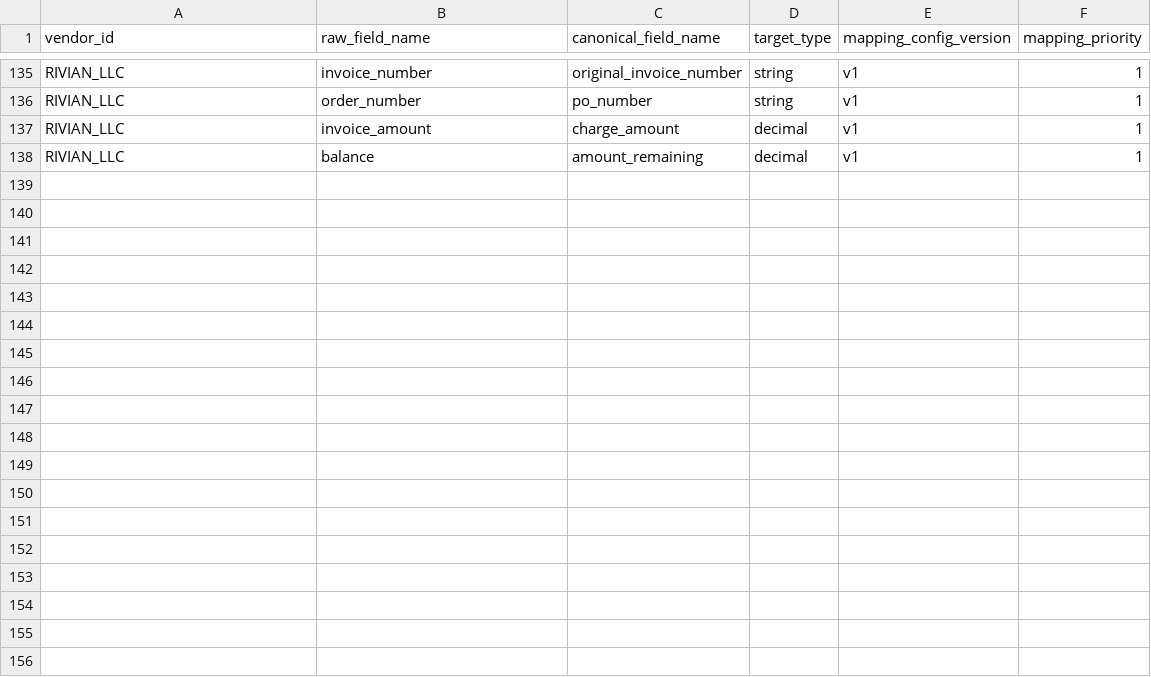
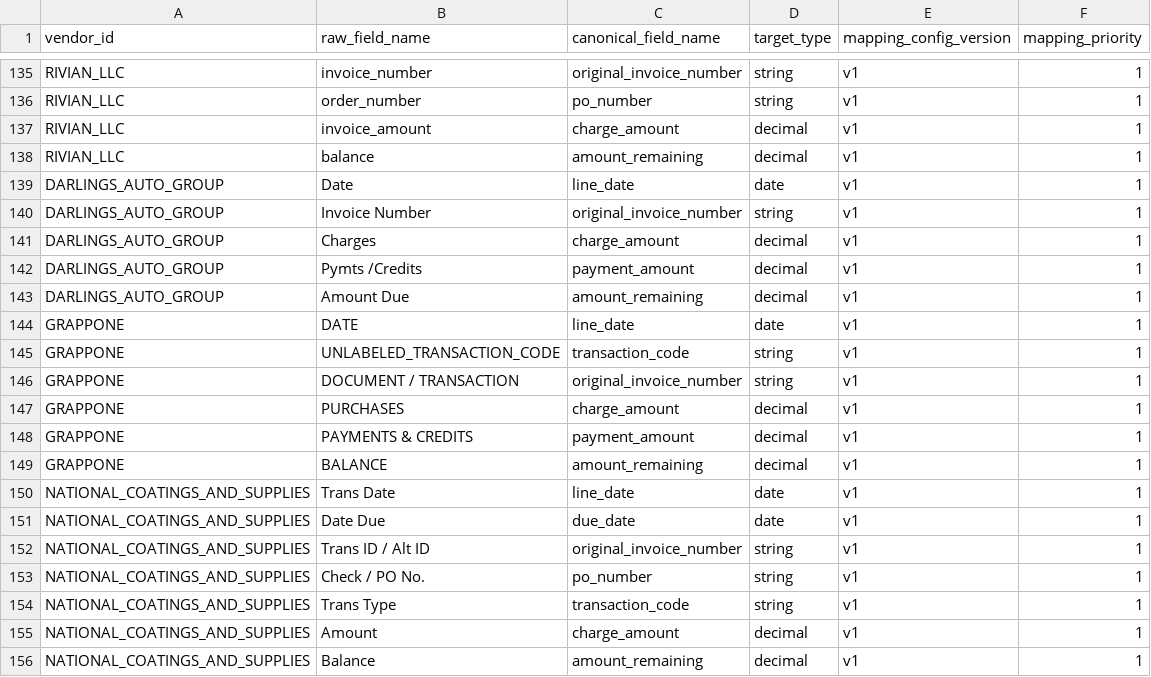
Before and after one commit to ayush-dg/vive-reconciliation-project, a CSV file: dbt/vive_recon/seeds/vendor_field_mapping.csv, drawn as a sheet; only a part is shown, gaps mark what is left out.

```diff
--- a/dbt/vive_recon/seeds/vendor_field_mapping.csv
+++ b/dbt/vive_recon/seeds/vendor_field_mapping.csv
@@ -138 +138,19 @@ RIVIAN_LLC,invoice_amount,charge_amount,decimal,v1,1
 RIVIAN_LLC,balance,amount_remaining,decimal,v1,1
+DARLINGS_AUTO_GROUP,Date,line_date,date,v1,1
+DARLINGS_AUTO_GROUP,Invoice Number,original_invoice_number,string,v1,1
+DARLINGS_AUTO_GROUP,Charges,charge_amount,decimal,v1,1
+DARLINGS_AUTO_GROUP,Pymts /Credits,payment_amount,decimal,v1,1
+DARLINGS_AUTO_GROUP,Amount Due,amount_remaining,decimal,v1,1
+GRAPPONE,DATE,line_date,date,v1,1
+GRAPPONE,UNLABELED_TRANSACTION_CODE,transaction_code,string,v1,1
+GRAPPONE,DOCUMENT / TRANSACTION,original_invoice_number,string,v1,1
+GRAPPONE,PURCHASES,charge_amount,decimal,v1,1
+GRAPPONE,PAYMENTS & CREDITS,payment_amount,decimal,v1,1
+GRAPPONE,BALANCE,amount_remaining,decimal,v1,1
+NATIONAL_COATINGS_AND_SUPPLIES,Trans Date,line_date,date,v1,1
+NATIONAL_COATINGS_AND_SUPPLIES,Date Due,due_date,date,v1,1
+NATIONAL_COATINGS_AND_SUPPLIES,Trans ID / Alt ID,original_invoice_number,string,v1,1
+NATIONAL_COATINGS_AND_SUPPLIES,Check / PO No.,po_number,string,v1,1
+NATIONAL_COATINGS_AND_SUPPLIES,Trans Type,transaction_code,string,v1,1
+NATIONAL_COATINGS_AND_SUPPLIES,Amount,charge_amount,decimal,v1,1
+NATIONAL_COATINGS_AND_SUPPLIES,Balance,amount_remaining,decimal,v1,1
```
Also changed, not shown: dbt/vive_recon/seeds/vendor_line_selection_rule.csv, dbt/vive_recon/seeds/vendor_normalization_rule.csv, 2 other files.
